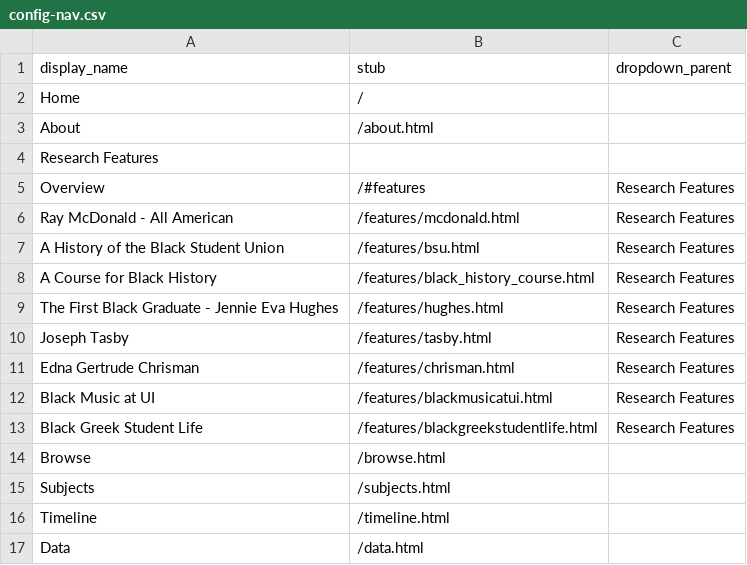
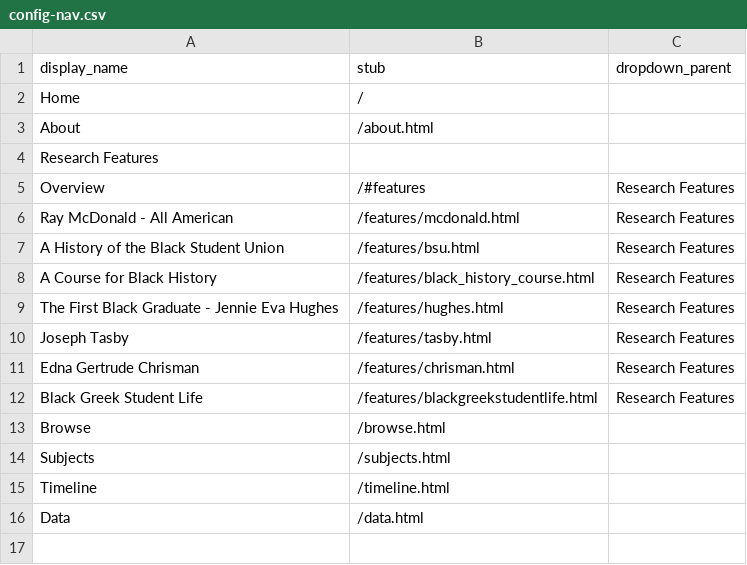
Before and after one commit to dcnb/bhrle, a CSV file: _data/config-nav.csv, drawn as a sheet; the diff names each change by its address in the sheet, - before the commit and + after, or states it on an @@ line.

Commit message:
Update config-nav.csv

```diff
--- a/_data/config-nav.csv
+++ b/_data/config-nav.csv
-row 12: Black Music at UI | /features/blackmusicatui.html | Research Features
```
